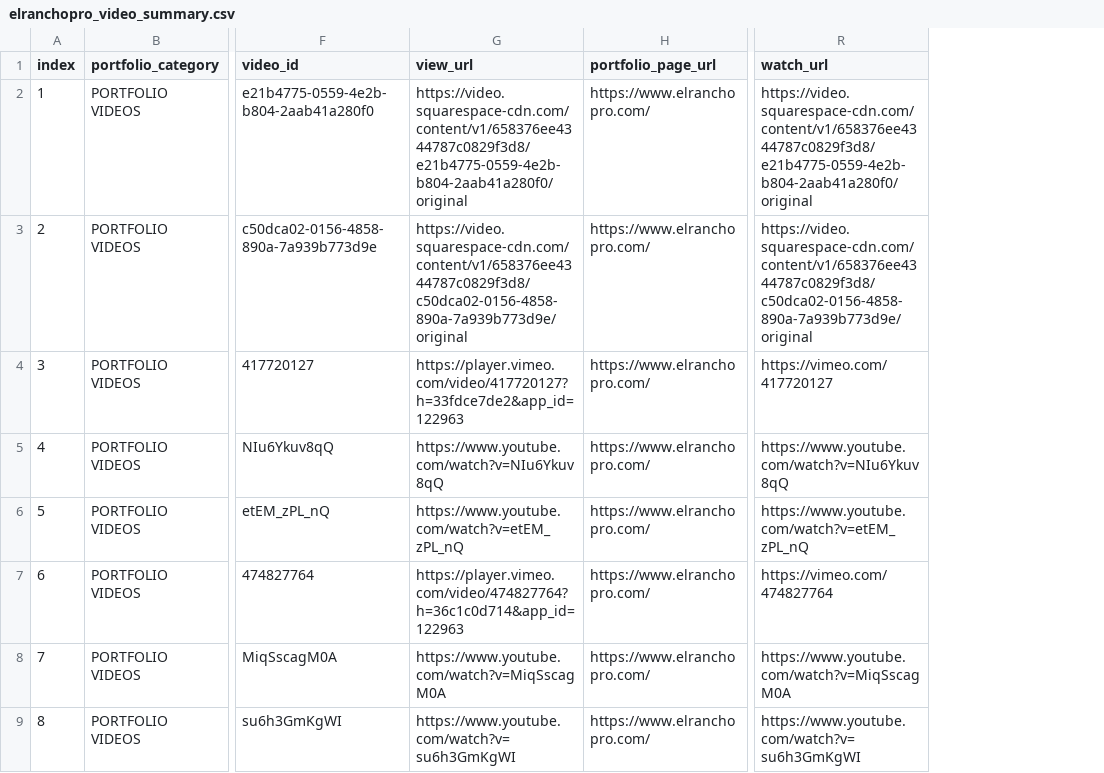
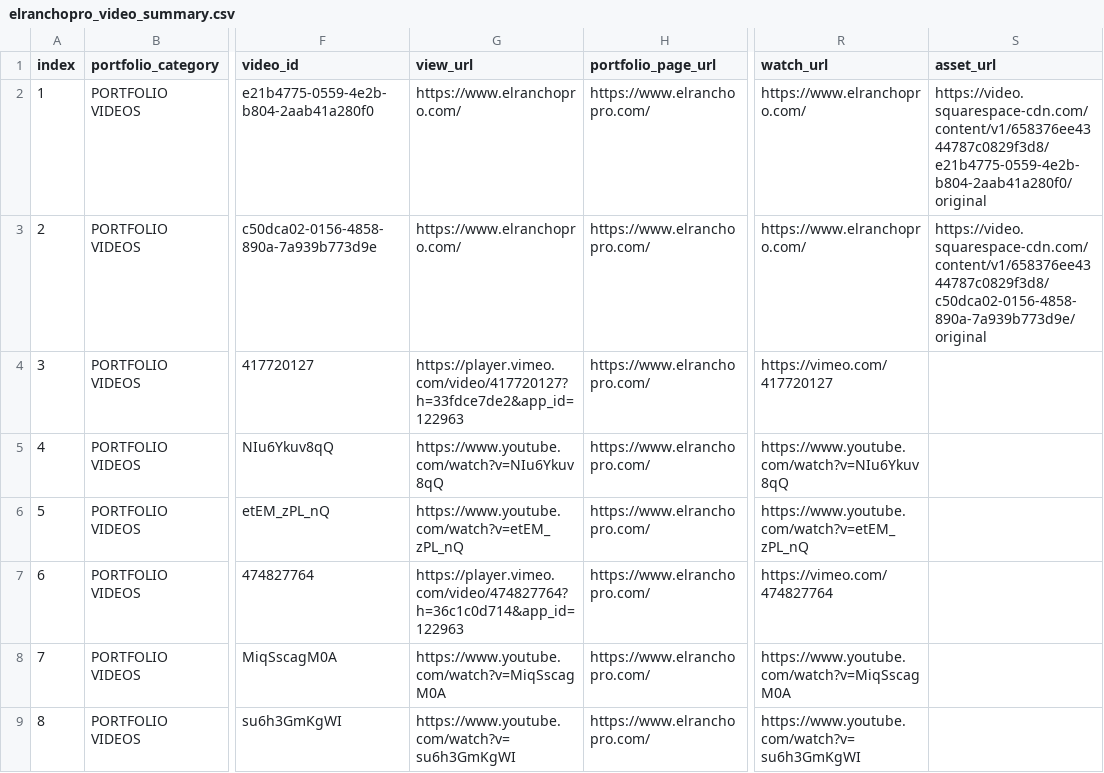
Before and after one commit to AgentAi-Leo/elranchopro-video-summary, a CSV file: elranchopro_video_summary.csv, drawn as a sheet; only a part is shown, gaps mark what is left out; the diff names each change by its address in the sheet, - before the commit and + after, or states it on an @@ line.

Commit message:
Point native video cards to source page

```diff
--- a/elranchopro_video_summary.csv
+++ b/elranchopro_video_summary.csv
+column S (asset_url), rows 2-3: https://video.squarespace-cdn.com/content/v1/658376ee4344787c0829f3d8/e21b4775-0559-4e2b-b804-2aab41a280f0/original | https://video.squarespace-cdn.com/content/v1/658376ee4344787c0829f3d8/c50dca02-0156-4858-890a-7a939b773d9e/original
-G2 (view_url): https://video.squarespace-cdn.com/content/v1/658376ee4344787c0829f3d8/e21b4775-0559-4e2b-b804-2aab41a280f0/original
+G2 (view_url): https://www.elranchopro.com/
-R2 (watch_url): https://video.squarespace-cdn.com/content/v1/658376ee4344787c0829f3d8/e21b4775-0559-4e2b-b804-2aab41a280f0/original
+R2 (watch_url): https://www.elranchopro.com/
-G3 (view_url): https://video.squarespace-cdn.com/content/v1/658376ee4344787c0829f3d8/c50dca02-0156-4858-890a-7a939b773d9e/original
+G3 (view_url): https://www.elranchopro.com/
-R3 (watch_url): https://video.squarespace-cdn.com/content/v1/658376ee4344787c0829f3d8/c50dca02-0156-4858-890a-7a939b773d9e/original
+R3 (watch_url): https://www.elranchopro.com/
```
Also changed, not shown: 5 other files.
